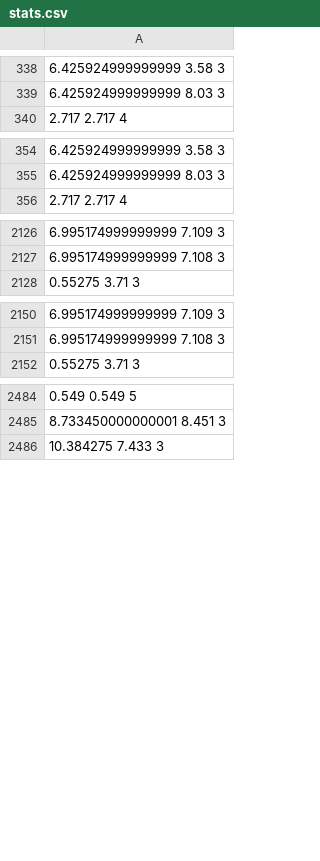
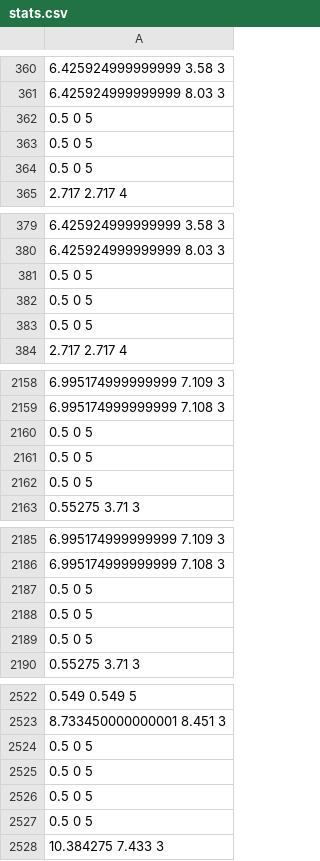
Before and after one commit to cheminfo-js/jcoupling-constant-predictor, a CSV file: stats.csv, drawn as a sheet; only a part is shown, gaps mark what is left out; the diff covers the shown part only.

```diff
--- a/stats.csv
+++ b/stats.csv
@@ -339,2 +361,5 @@
 6.425924999999999 8.03 3
+0.5 0 5
+0.5 0 5
+0.5 0 5
 2.717 2.717 4
@@ -355,2 +380,5 @@
 6.425924999999999 8.03 3
+0.5 0 5
+0.5 0 5
+0.5 0 5
 2.717 2.717 4
@@ -2127,2 +2159,5 @@
 6.995174999999999 7.108 3
+0.5 0 5
+0.5 0 5
+0.5 0 5
 0.55275 3.71 3
@@ -2151,2 +2186,5 @@
 6.995174999999999 7.108 3
+0.5 0 5
+0.5 0 5
+0.5 0 5
 0.55275 3.71 3
@@ -2485,2 +2523,6 @@
 8.733450000000001 8.451 3
+0.5 0 5
+0.5 0 5
+0.5 0 5
+0.5 0 5
 10.384275 7.433 3
```
Also changed, not shown: 26 added rows elsewhere in this file, 1 other file.
